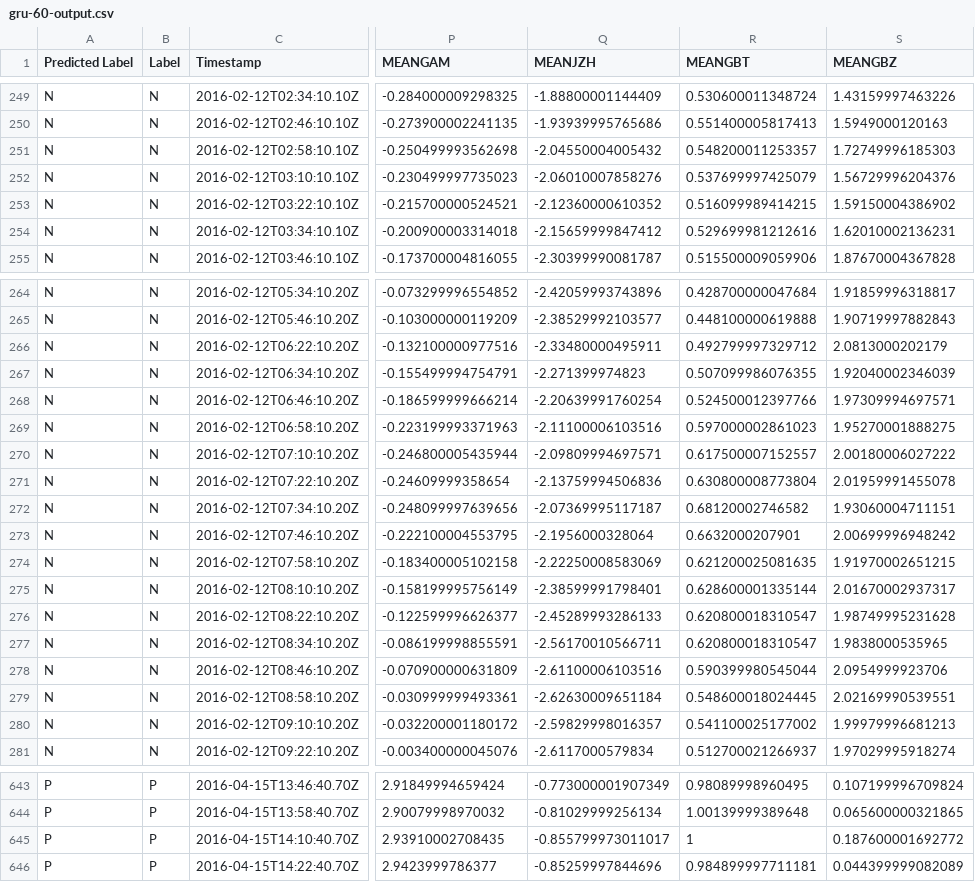
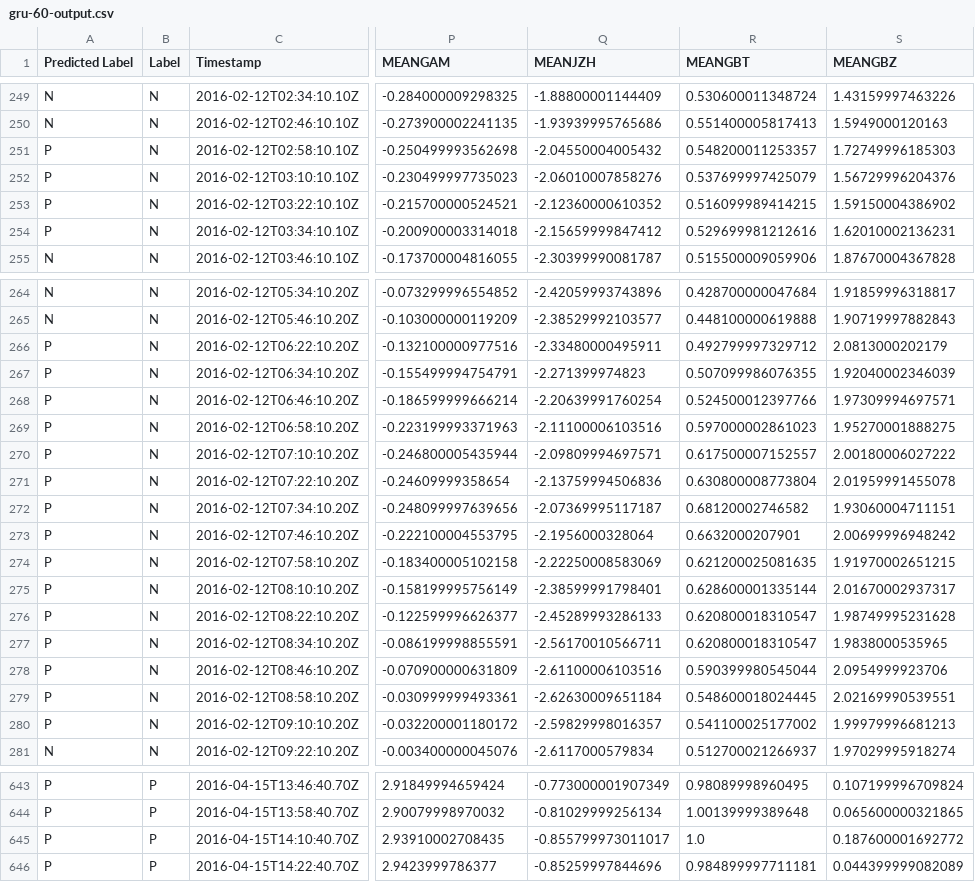
Before and after one commit to deepsuncode/RNN-CME-prediction, a CSV file: CMEpredict/gru-60-output.csv, drawn as a sheet; only a part is shown, gaps mark what is left out; the diff covers the shown part only; the diff names each change by its address in the sheet, - before the commit and + after, or states it on an @@ line.

```diff
--- a/CMEpredict/gru-60-output.csv
+++ b/CMEpredict/gru-60-output.csv
-A251:A254 (Predicted Label): N
+A251:A254 (Predicted Label): P
-A266:A280 (Predicted Label): N
+A266:A280 (Predicted Label): P
-R645 (MEANGBT): 1
+R645 (MEANGBT): 1.0
```
Also changed, not shown: 119 edited cells elsewhere in this file, CMEpredict/gru-12-output.csv, CMEpredict/lstm-12-output.csv, 7 other files.
